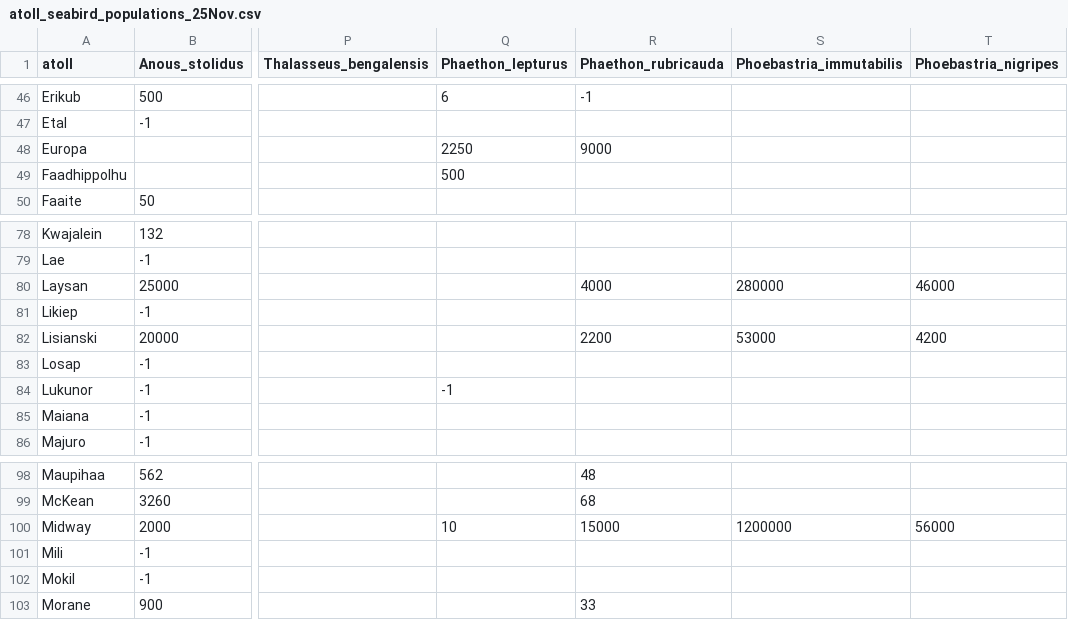
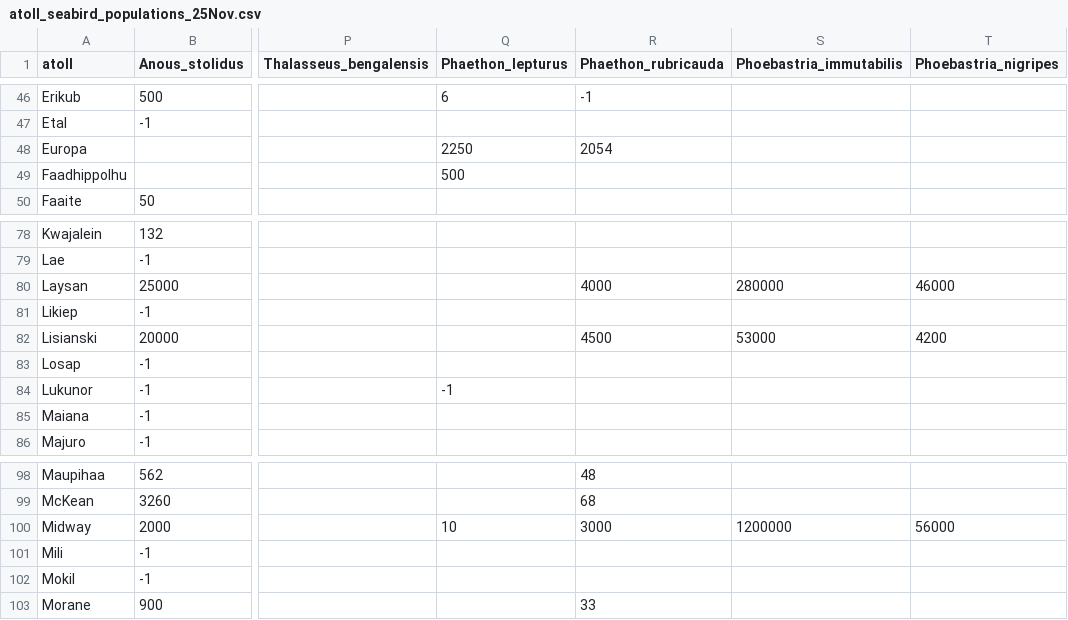
Before and after one commit to simonsteiger/atoll-seabirds, a CSV file: data/atoll_seabird_populations_25Nov.csv, drawn as a sheet; only a part is shown, gaps mark what is left out; the diff names each change by its address in the sheet, - before the commit and + after, or states it on an @@ line.

```diff
--- a/data/atoll_seabird_populations_25Nov.csv
+++ b/data/atoll_seabird_populations_25Nov.csv
-R48 (Phaethon_rubricauda): 9000
+R48 (Phaethon_rubricauda): 2054
-R82 (Phaethon_rubricauda): 2200
+R82 (Phaethon_rubricauda): 4500
-R100 (Phaethon_rubricauda): 15000
+R100 (Phaethon_rubricauda): 3000
```
Also changed, not shown: data/atoll_seabird_global_popestimates.csv.
